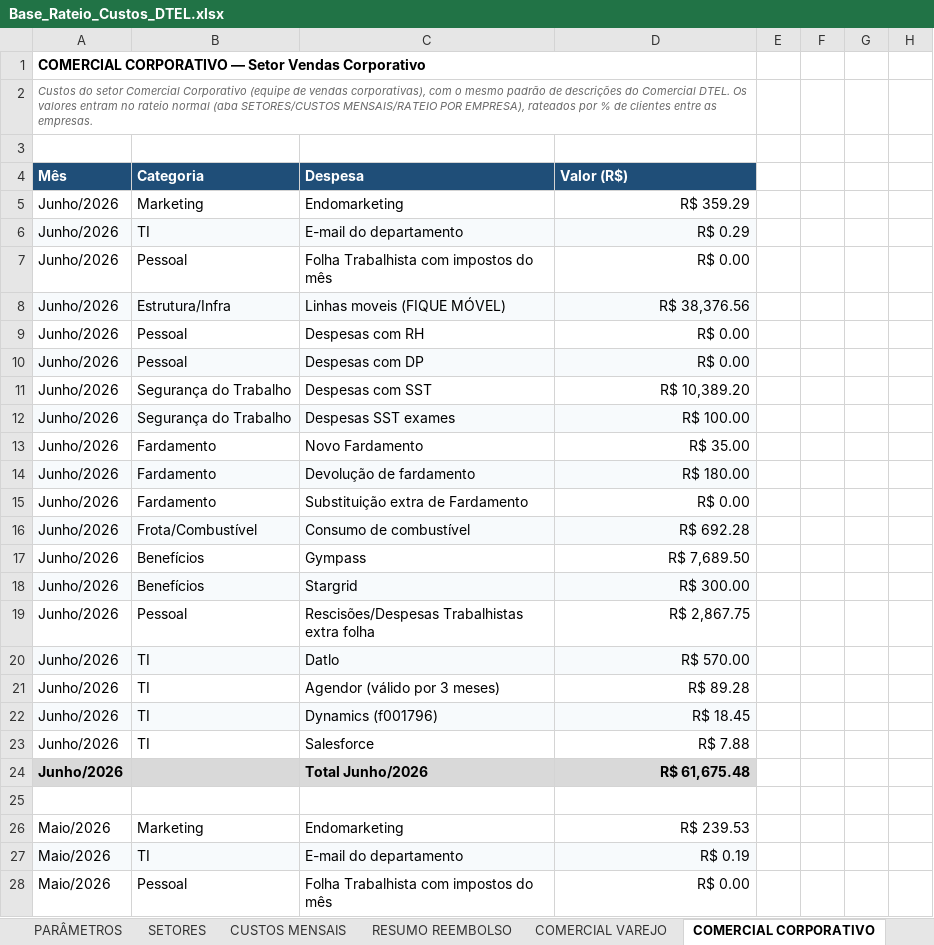
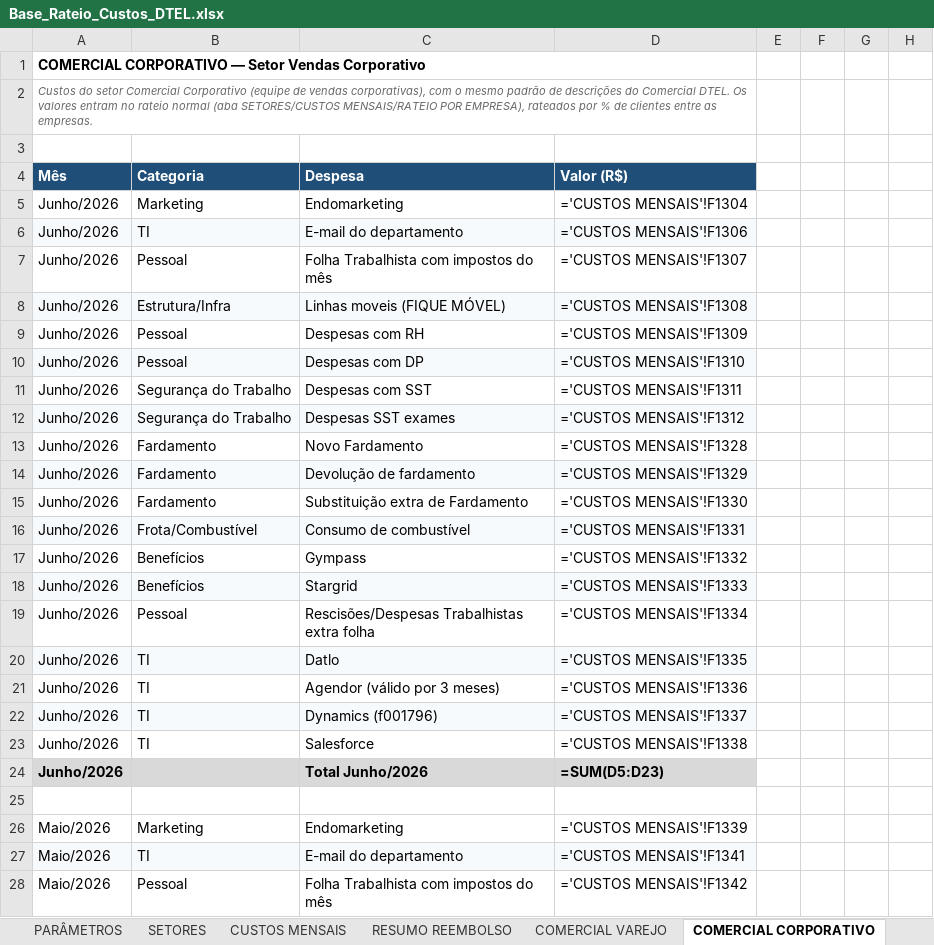
Before and after one commit to Deboradtelelecom/Base-dos-setores, an Excel workbook: dados-mensais/Base_Rateio_Custos_DTEL.xlsx, sheet COMERCIAL CORPORATIVO, drawn as a sheet; only a part is shown; values as stored, in another font and other column widths than the file's, no borders; formulas without a stored value are shown as written; the diff covers the shown part only; the diff names each change by its address in the sheet, - before the commit and + after, or states it on an @@ line.

```diff
--- a/dados-mensais/Base_Rateio_Custos_DTEL.xlsx (sheet COMERCIAL CORPORATIVO)
+++ b/dados-mensais/Base_Rateio_Custos_DTEL.xlsx (sheet COMERCIAL CORPORATIVO)
-D5 (Valor (R$)): R$ 359.29
+D5 (Valor (R$)): ='CUSTOS MENSAIS'!F1304
-D6 (Valor (R$)): R$ 0.29
+D6 (Valor (R$)): ='CUSTOS MENSAIS'!F1306
-D7 (Valor (R$)): R$ 0.00
+D7 (Valor (R$)): ='CUSTOS MENSAIS'!F1307
-D8 (Valor (R$)): R$ 38,376.56
+D8 (Valor (R$)): ='CUSTOS MENSAIS'!F1308
-D9 (Valor (R$)): R$ 0.00
+D9 (Valor (R$)): ='CUSTOS MENSAIS'!F1309
-D10 (Valor (R$)): R$ 0.00
+D10 (Valor (R$)): ='CUSTOS MENSAIS'!F1310
-D11 (Valor (R$)): R$ 10,389.20
+D11 (Valor (R$)): ='CUSTOS MENSAIS'!F1311
-D12 (Valor (R$)): R$ 100.00
+D12 (Valor (R$)): ='CUSTOS MENSAIS'!F1312
-D13 (Valor (R$)): R$ 35.00
+D13 (Valor (R$)): ='CUSTOS MENSAIS'!F1328
-D14 (Valor (R$)): R$ 180.00
+D14 (Valor (R$)): ='CUSTOS MENSAIS'!F1329
-D15 (Valor (R$)): R$ 0.00
+D15 (Valor (R$)): ='CUSTOS MENSAIS'!F1330
-D16 (Valor (R$)): R$ 692.28
+D16 (Valor (R$)): ='CUSTOS MENSAIS'!F1331
-D17 (Valor (R$)): R$ 7,689.50
+D17 (Valor (R$)): ='CUSTOS MENSAIS'!F1332
-D18 (Valor (R$)): R$ 300.00
+D18 (Valor (R$)): ='CUSTOS MENSAIS'!F1333
-D19 (Valor (R$)): R$ 2,867.75
+D19 (Valor (R$)): ='CUSTOS MENSAIS'!F1334
-D20 (Valor (R$)): R$ 570.00
+D20 (Valor (R$)): ='CUSTOS MENSAIS'!F1335
-D21 (Valor (R$)): R$ 89.28
+D21 (Valor (R$)): ='CUSTOS MENSAIS'!F1336
-D22 (Valor (R$)): R$ 18.45
+D22 (Valor (R$)): ='CUSTOS MENSAIS'!F1337
-D23 (Valor (R$)): R$ 7.88
+D23 (Valor (R$)): ='CUSTOS MENSAIS'!F1338
-D24 (Valor (R$)): R$ 61,675.48
+D24 (Valor (R$)): =SUM(D5:D23)
-D26 (Valor (R$)): R$ 239.53
+D26 (Valor (R$)): ='CUSTOS MENSAIS'!F1339
-D27 (Valor (R$)): R$ 0.19
+D27 (Valor (R$)): ='CUSTOS MENSAIS'!F1341
-D28 (Valor (R$)): R$ 0.00
+D28 (Valor (R$)): ='CUSTOS MENSAIS'!F1342
```
Also changed, not shown: 1 added row, 1 removed row and 39 edited cells elsewhere in this sheet, sheet PARÂMETROS, sheet REEMBOLSO GERAL, sheet CUSTOS MENSAIS, sheet RESUMO REEMBOLSO, sheet SETORES, sheet COMERCIAL VAREJO, hidden cells, charts or pictures.
